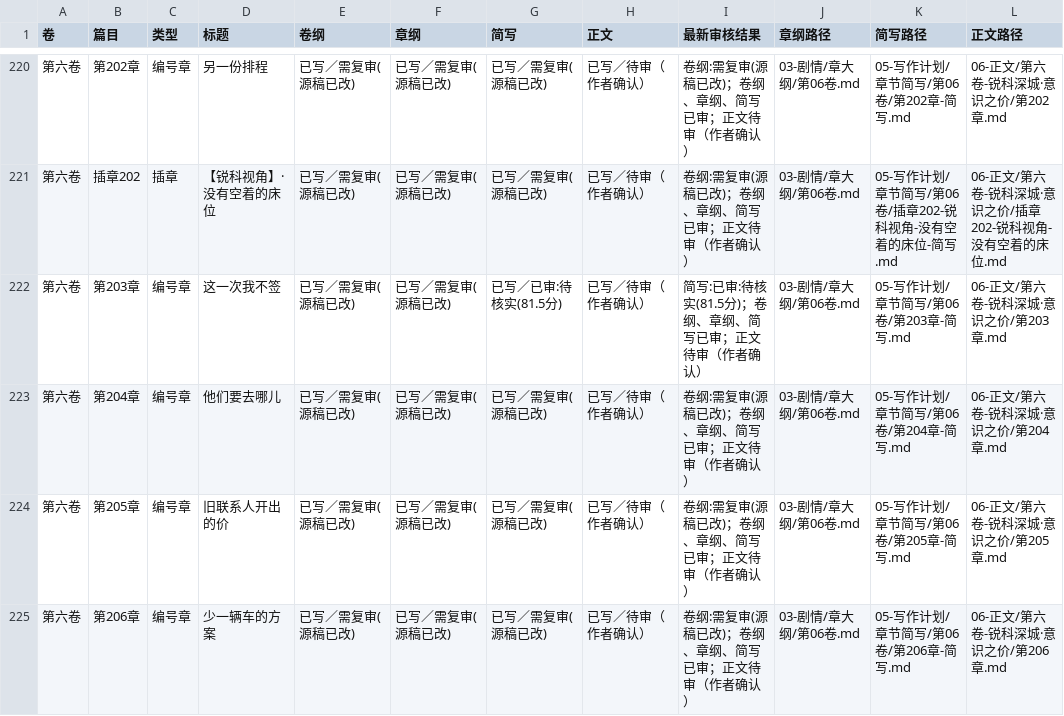
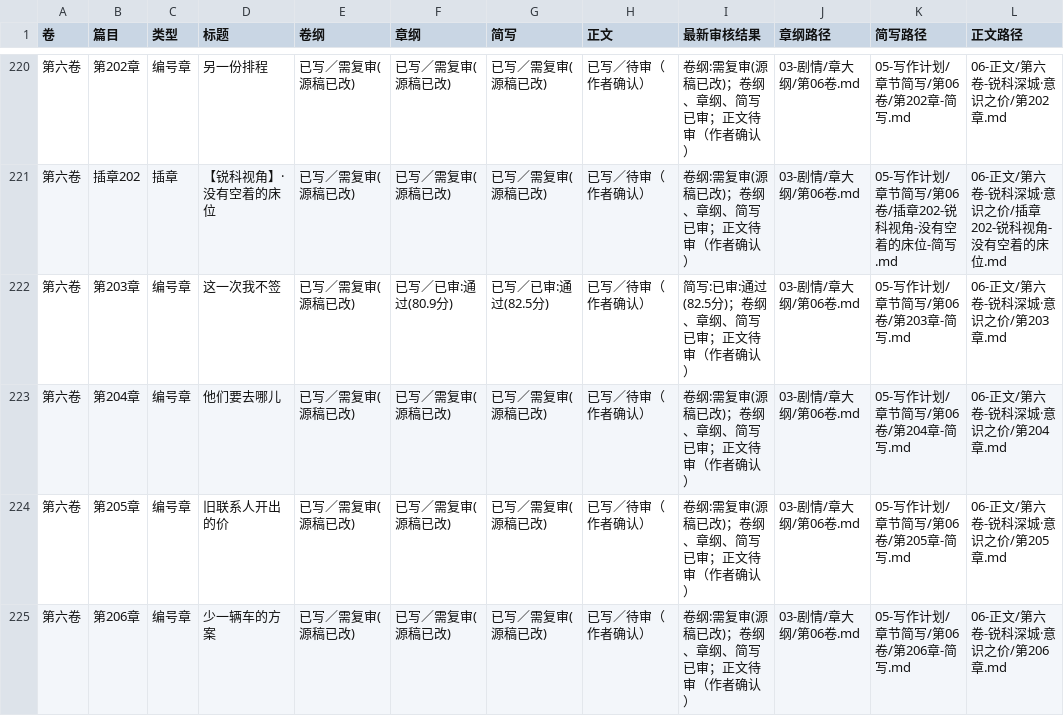
Before and after one commit to yuqiangdede/The-Last-Watch, a CSV file: 05-写作计划/创作阶段进度.csv, drawn as a sheet; only a part is shown, gaps mark what is left out; the diff names each change by its address in the sheet, - before the commit and + after, or states it on an @@ line.

```diff
--- a/05-写作计划/创作阶段进度.csv
+++ b/05-写作计划/创作阶段进度.csv
-F222 (章纲): 已写／需复审(源稿已改)
+F222 (章纲): 已写／已审:通过(80.9分)
-G222 (简写): 已写／已审:待核实(81.5分)
+G222 (简写): 已写／已审:通过(82.5分)
-I222 (最新审核结果): 简写:已审:待核实(81.5分)；卷纲、章纲、简写已审；正文待审（作者确认）
+I222 (最新审核结果): 简写:已审:通过(82.5分)；卷纲、章纲、简写已审；正文待审（作者确认）
```
Also changed, not shown: 14 other files.
